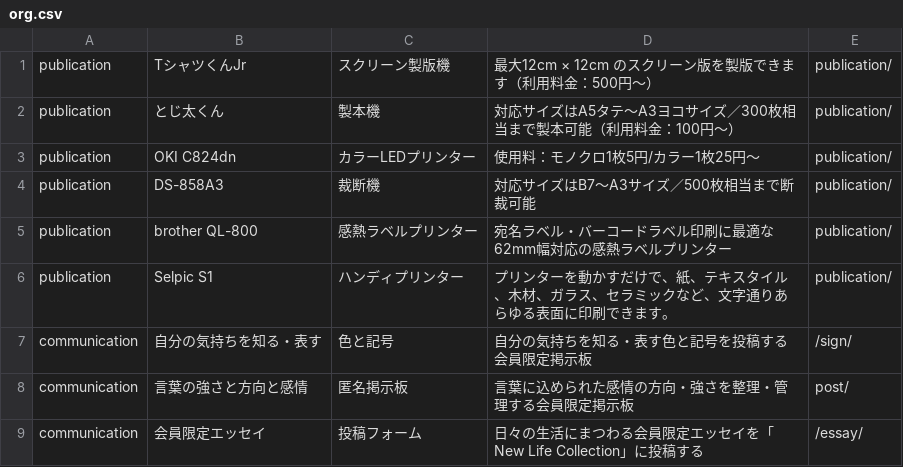
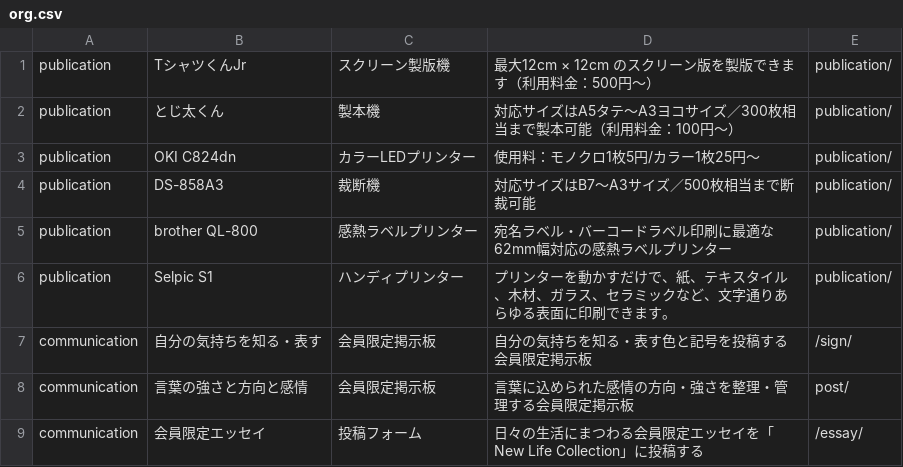
Before and after one commit to creative-community-pehu/index, a CSV file: org/org.csv, drawn as a sheet.

Commit message:
Update org.csv

```diff
--- a/org/org.csv
+++ b/org/org.csv
@@ -6,4 +6,4 @@ publication,"brother QL-800","感熱ラベルプリンター","宛名ラベル
 publication,"Selpic S1","ハンディプリンター","プリンターを動かすだけで、紙、テキスタイル、木材、ガラス、セラミックなど、文字通りあらゆる表面に印刷できます。",publication/
-communication,"自分の気持ちを知る・表す","色と記号","自分の気持ちを知る・表す色と記号を投稿する会員限定掲示板",/sign/
-communication,"言葉の強さと方向と感情","匿名掲示板","言葉に込められた感情の方向・強さを整理・管理する会員限定掲示板",post/
+communication,"自分の気持ちを知る・表す","会員限定掲示板","自分の気持ちを知る・表す色と記号を投稿する会員限定掲示板",/sign/
+communication,"言葉の強さと方向と感情","会員限定掲示板","言葉に込められた感情の方向・強さを整理・管理する会員限定掲示板",post/
 communication,"会員限定エッセイ","投稿フォーム","日々の生活にまつわる会員限定エッセイを「New Life Collection」に投稿する",/essay/
```
